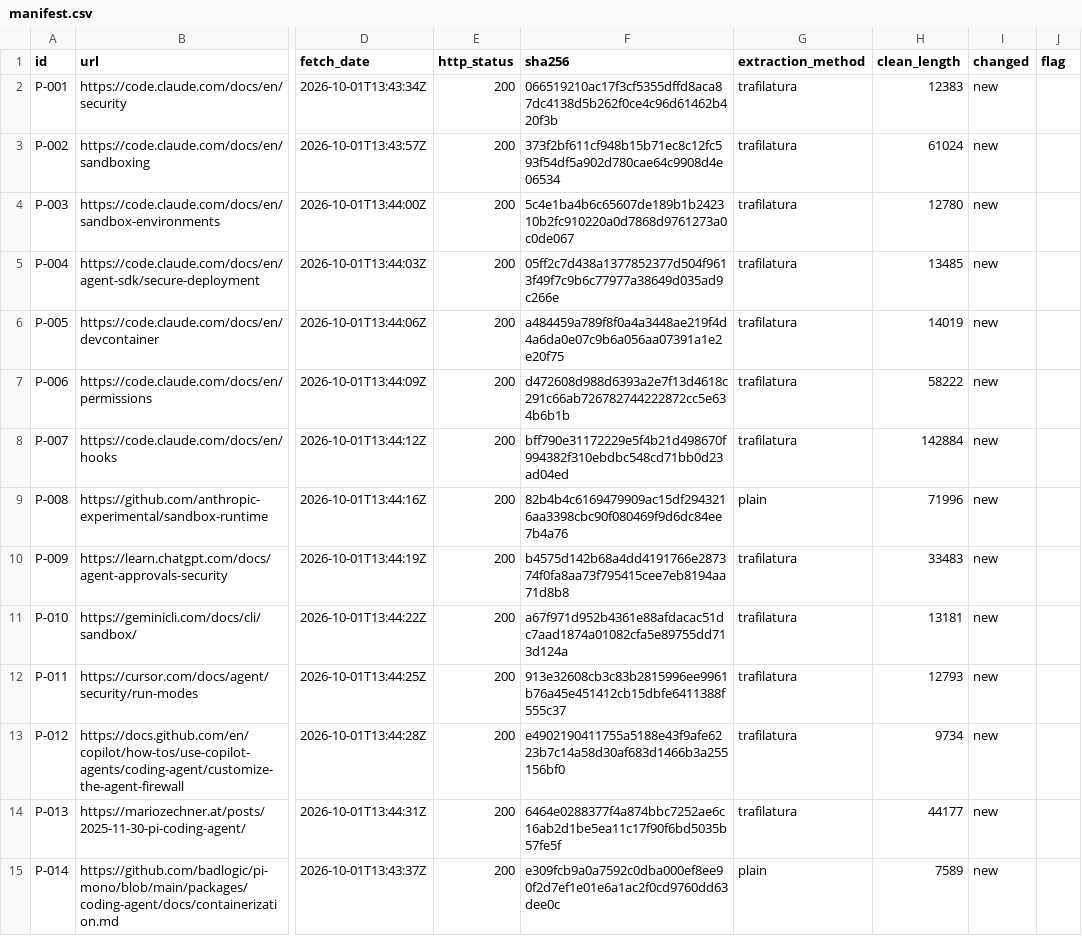
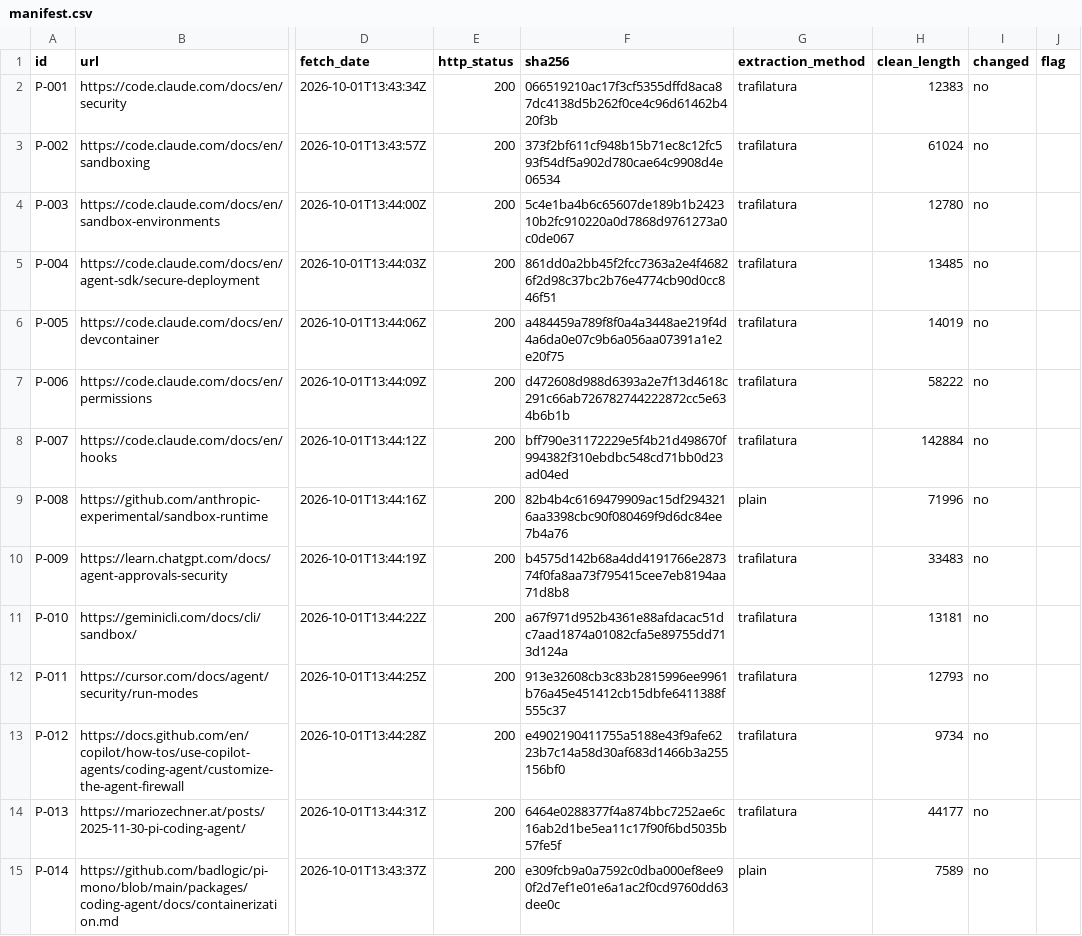
Before and after one commit to GeroVanMi/CodeVM, a CSV file: isolation_research/sources/manifest.csv, drawn as a sheet; only a part is shown, gaps mark what is left out; the diff covers the shown part only; the diff names each change by its address in the sheet, - before the commit and + after, or states it on an @@ line.

```diff
--- a/isolation_research/sources/manifest.csv
+++ b/isolation_research/sources/manifest.csv
-I2:I15 (changed): new
+I2:I15 (changed): no
-F5 (sha256): 05ff2c7d438a1377852377d504f9613f49f7c9b6c77977a38649d035ad9c266e
+F5 (sha256): 861dd0a2bb45f2fcc7363a2e4f46826f2d98c37bc2b76e4774cb90d0cc846f51
```
Also changed, not shown: 98 edited cells elsewhere in this file, 3 other files.
